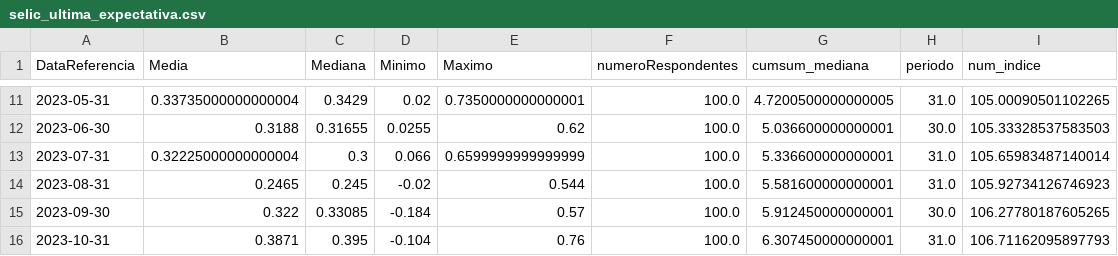
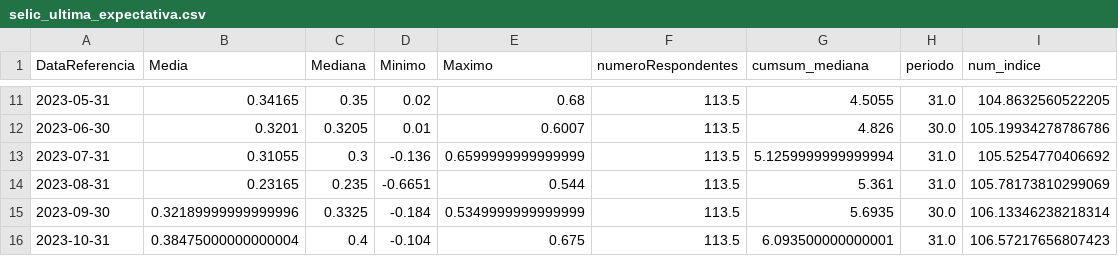
Before and after one commit to nobru01/BcB_Forcast, a CSV file: output/selic_ultima_expectativa.csv, drawn as a sheet; only a part is shown, gaps mark what is left out; the diff covers the shown part only.

```diff
--- a/output/selic_ultima_expectativa.csv
+++ b/output/selic_ultima_expectativa.csv
@@ -11,6 +11,6 @@ DataReferencia,Media,Mediana,Minimo,Maximo,numeroRespondentes,cumsum_mediana,per
-2023-05-31,0.33735000000000004,0.3429,0.02,0.7350000000000001,100.0,4.7200500000000005,31.0,105.00090501102265
-2023-06-30,0.3188,0.31655,0.0255,0.62,100.0,5.036600000000001,30.0,105.33328537583503
-2023-07-31,0.32225000000000004,0.3,0.066,0.6599999999999999,100.0,5.336600000000001,31.0,105.65983487140014
-2023-08-31,0.2465,0.245,-0.02,0.544,100.0,5.581600000000001,31.0,105.92734126746923
-2023-09-30,0.322,0.33085,-0.184,0.57,100.0,5.912450000000001,30.0,106.27780187605265
-2023-10-31,0.3871,0.395,-0.104,0.76,100.0,6.307450000000001,31.0,106.71162095897793
+2023-05-31,0.34165,0.35,0.02,0.68,113.5,4.5055,31.0,104.8632560522205
+2023-06-30,0.3201,0.3205,0.01,0.6007,113.5,4.826,30.0,105.19934278786786
+2023-07-31,0.31055,0.3,-0.136,0.6599999999999999,113.5,5.1259999999999994,31.0,105.5254770406692
+2023-08-31,0.23165,0.235,-0.6651,0.544,113.5,5.361,31.0,105.78173810299069
+2023-09-30,0.32189999999999996,0.3325,-0.184,0.5349999999999999,113.5,5.6935,30.0,106.13346238218314
+2023-10-31,0.38475000000000004,0.4,-0.104,0.675,113.5,6.093500000000001,31.0,106.57217656807423
```
Also changed, not shown: 121 edited cells elsewhere in this file, output/annual_data_df.csv, output/monthly_data_df.csv, 10 other files.
